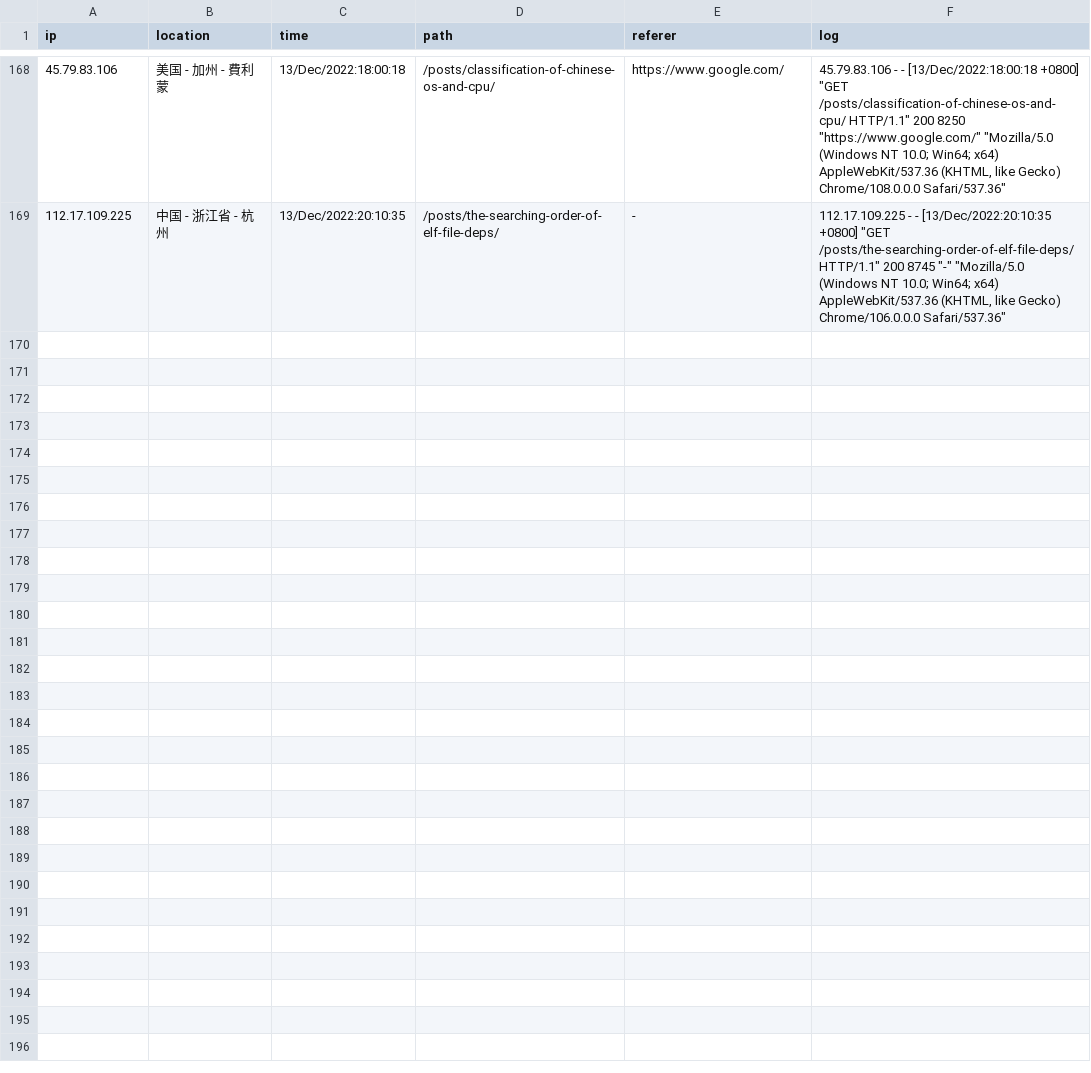
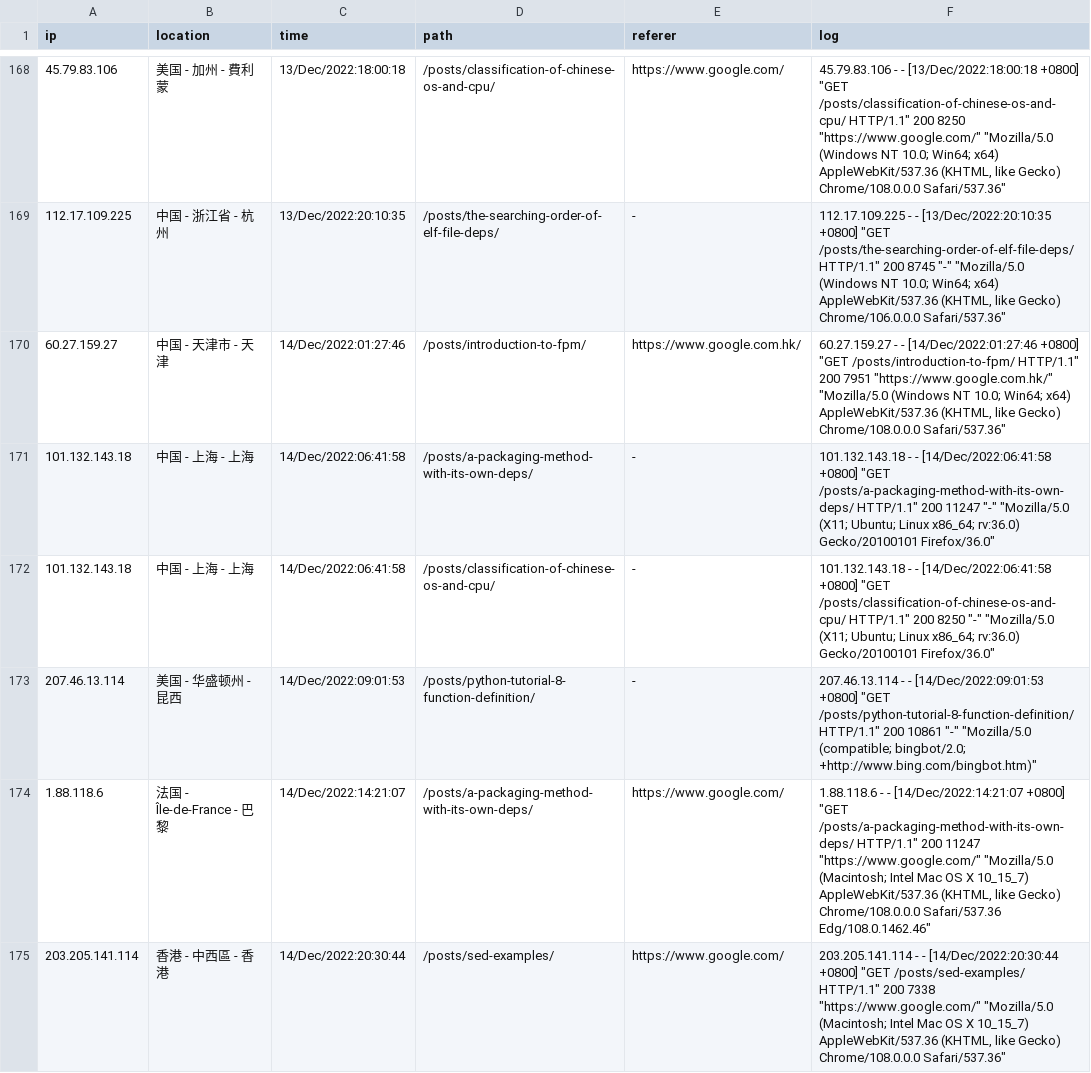
Before and after one commit to zhaowcheng/zhaowcheng.com, a CSV file: data/pageviews.csv, drawn as a sheet; only a part is shown, gaps mark what is left out; the diff names each change by its address in the sheet, - before the commit and + after, or states it on an @@ line.

Commit message:
update 2022-12-14 pageviews

```diff
--- a/data/pageviews.csv
+++ b/data/pageviews.csv
+row 170: 60.27.159.27 | 中国 - 天津市 - 天津 | 14/Dec/2022:01:27:46 | /posts/introduction-to-fpm/ | https://www.google.com.hk/ | 60.27.159.27 - - [14/Dec/2022:01:27:46 +0800] "GET /posts/introduction-to-fpm/ HTTP/1.1" 200 7951 "https://www.google.com.hk/" "Mozilla/5.0 (Windows NT 10.0; Win64; x64) AppleWebKit/537.36 (KHTML, like Gecko) Chrome/108.0.0.0 Safari/537.36"
+row 171: 101.132.143.18 | 中国 - 上海 - 上海 | 14/Dec/2022:06:41:58 | /posts/a-packaging-method-with-its-own-deps/ | - | 101.132.143.18 - - [14/Dec/2022:06:41:58 +0800] "GET /posts/a-packaging-method-with-its-own-deps/ HTTP/1.1" 200 11247 "-" "Mozilla/5.0 (X11; Ubuntu; Linux x86_64; rv:36.0) Gecko/20100101 Firefox/36.0"
+row 172: 101.132.143.18 | 中国 - 上海 - 上海 | 14/Dec/2022:06:41:58 | /posts/classification-of-chinese-os-and-cpu/ | - | 101.132.143.18 - - [14/Dec/2022:06:41:58 +0800] "GET /posts/classification-of-chinese-os-and-cpu/ HTTP/1.1" 200 8250 "-" "Mozilla/5.0 (X11; Ubuntu; Linux x86_64; rv:36.0) Gecko/20100101 Firefox/36.0"
+row 173: 207.46.13.114 | 美国 - 华盛顿州 - 昆西 | 14/Dec/2022:09:01:53 | /posts/python-tutorial-8-function-definition/ | - | 207.46.13.114 - - [14/Dec/2022:09:01:53 +0800] "GET /posts/python-tutorial-8-function-definition/ HTTP/1.1" 200 10861 "-" "Mozilla/5.0 (compatible; bingbot/2.0; +http://www.bing.com/bingbot.htm)"
+row 174: 1.88.118.6 | 法国 - Île-de-France - 巴黎 | 14/Dec/2022:14:21:07 | /posts/a-packaging-method-with-its-own-deps/ | https://www.google.com/ | 1.88.118.6 - - [14/Dec/2022:14:21:07 +0800] "GET /posts/a-packaging-method-with-its-own-deps/ HTTP/1.1" 200 11247 "https://www.google.com/" "Mozilla/5.0 (Macintosh; Intel Mac OS X 10_15_7) AppleWebKit/537.36 (KHTML, like Gecko) Chrome/108.0.0.0 Safari/537.36 Edg/108.0.1462.46"
+row 175: 203.205.141.114 | 香港 - 中西區 - 香港 | 14/Dec/2022:20:30:44 | /posts/sed-examples/ | https://www.google.com/ | 203.205.141.114 - - [14/Dec/2022:20:30:44 +0800] "GET /posts/sed-examples/ HTTP/1.1" 200 7338 "https://www.google.com/" "Mozilla/5.0 (Macintosh; Intel Mac OS X 10_15_7) AppleWebKit/537.36 (KHTML, like Gecko) Chrome/108.0.0.0 Safari/537.36"
```
Also changed, not shown: 1 other file.
